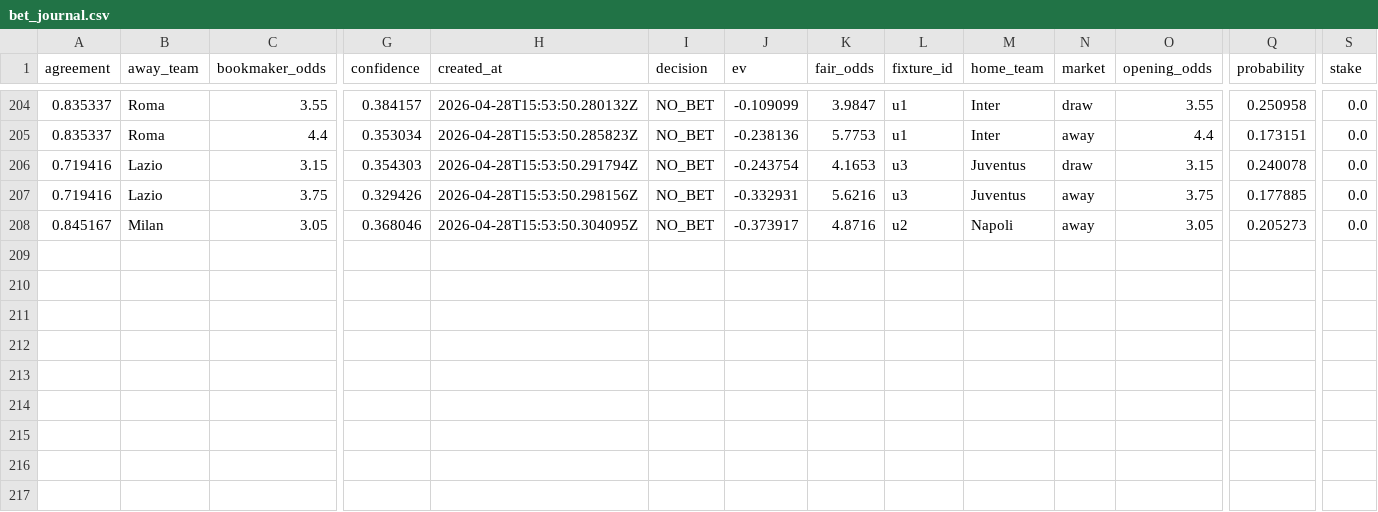
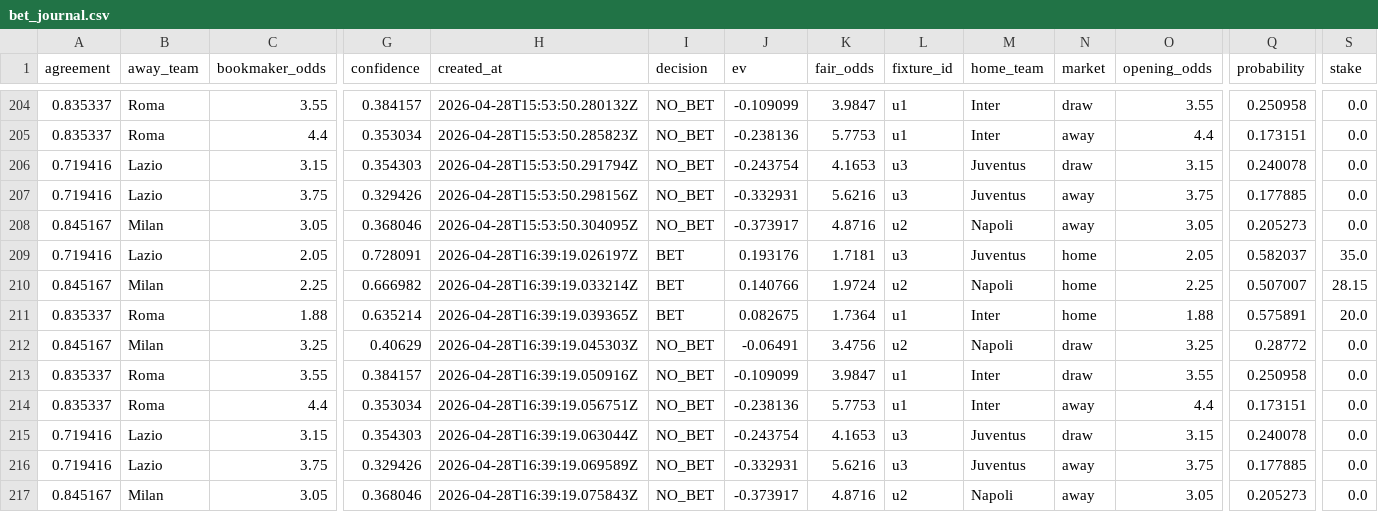
Before and after one commit to zarbopiero963-droid/FootballQuantEngine, a CSV file: outputs/clv/bet_journal.csv, drawn as a sheet; only a part is shown, gaps mark what is left out; rows hold the shown columns only; the diff names each change by its address in the sheet, - before the commit and + after, or states it on an @@ line.

```diff
--- a/outputs/clv/bet_journal.csv
+++ b/outputs/clv/bet_journal.csv
+row 209: 0.719416 | Lazio | 2.05 | 0.728091 | 2026-04-28T16:39:19.026197Z | BET | 0.193176 | 1.7181 | u3 | Juventus | home | 2.05 | 0.582037 | 35.0
+row 210: 0.845167 | Milan | 2.25 | 0.666982 | 2026-04-28T16:39:19.033214Z | BET | 0.140766 | 1.9724 | u2 | Napoli | home | 2.25 | 0.507007 | 28.15
+row 211: 0.835337 | Roma | 1.88 | 0.635214 | 2026-04-28T16:39:19.039365Z | BET | 0.082675 | 1.7364 | u1 | Inter | home | 1.88 | 0.575891 | 20.0
+row 212: 0.845167 | Milan | 3.25 | 0.40629 | 2026-04-28T16:39:19.045303Z | NO_BET | -0.06491 | 3.4756 | u2 | Napoli | draw | 3.25 | 0.28772 | 0.0
+row 213: 0.835337 | Roma | 3.55 | 0.384157 | 2026-04-28T16:39:19.050916Z | NO_BET | -0.109099 | 3.9847 | u1 | Inter | draw | 3.55 | 0.250958 | 0.0
+row 214: 0.835337 | Roma | 4.4 | 0.353034 | 2026-04-28T16:39:19.056751Z | NO_BET | -0.238136 | 5.7753 | u1 | Inter | away | 4.4 | 0.173151 | 0.0
+row 215: 0.719416 | Lazio | 3.15 | 0.354303 | 2026-04-28T16:39:19.063044Z | NO_BET | -0.243754 | 4.1653 | u3 | Juventus | draw | 3.15 | 0.240078 | 0.0
+row 216: 0.719416 | Lazio | 3.75 | 0.329426 | 2026-04-28T16:39:19.069589Z | NO_BET | -0.332931 | 5.6216 | u3 | Juventus | away | 3.75 | 0.177885 | 0.0
+row 217: 0.845167 | Milan | 3.05 | 0.368046 | 2026-04-28T16:39:19.075843Z | NO_BET | -0.373917 | 4.8716 | u2 | Napoli | away | 3.05 | 0.205273 | 0.0
```
Also changed, not shown: outputs/temporal/temporal_windows.csv, 8 other files.
